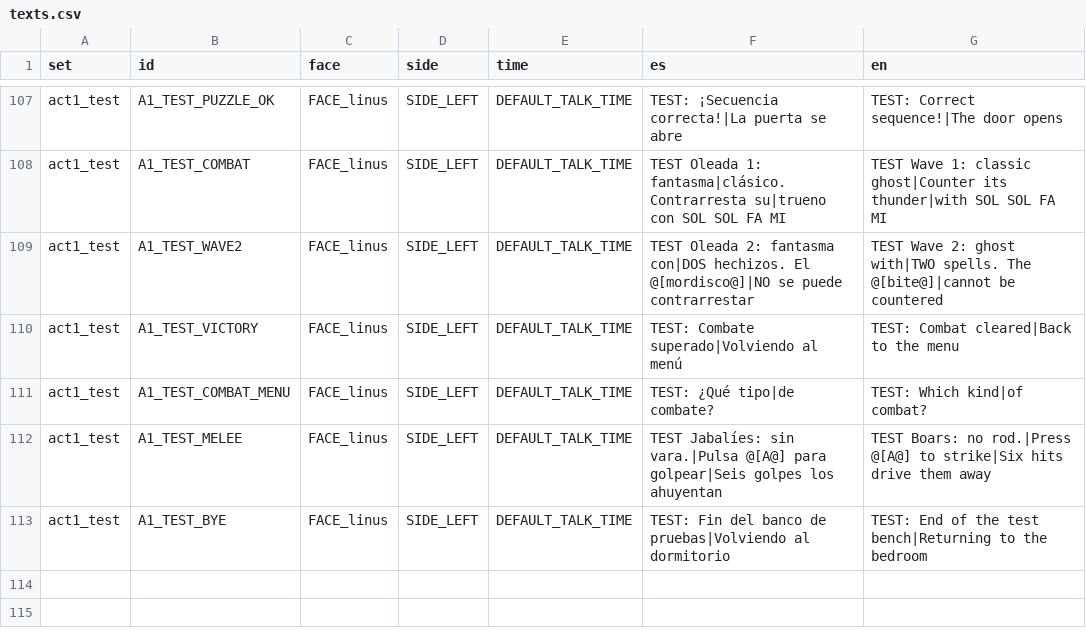
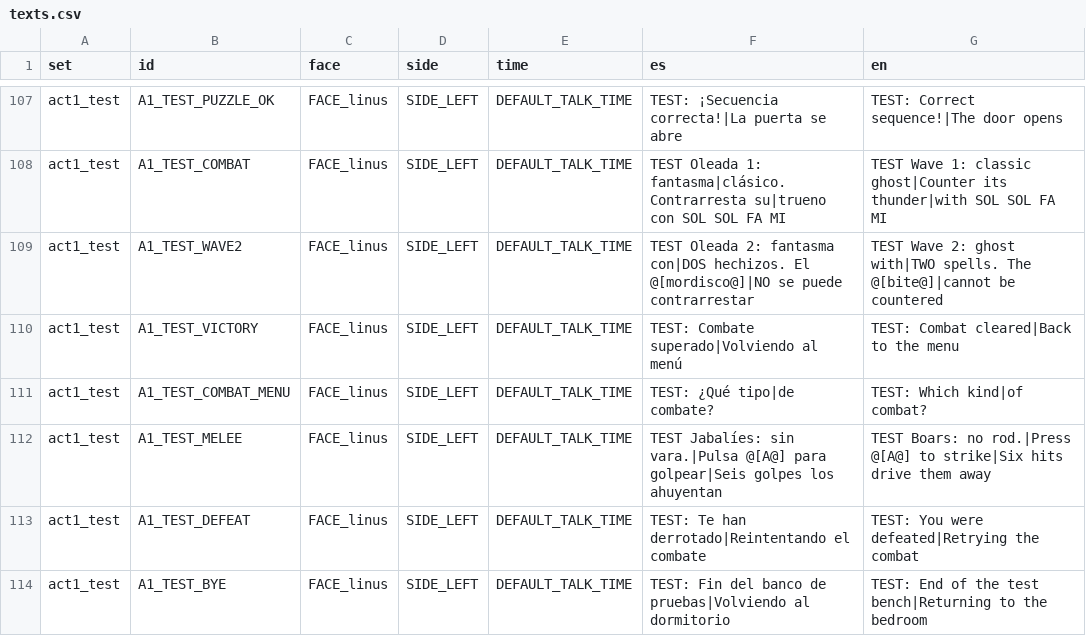
Before and after one commit to Ganso/The-Weave, a CSV file: data/texts.csv, drawn as a sheet; only a part is shown, gaps mark what is left out; the diff names each change by its address in the sheet, - before the commit and + after, or states it on an @@ line.

```diff
--- a/data/texts.csv
+++ b/data/texts.csv
+row 113: act1_test | A1_TEST_DEFEAT | FACE_linus | SIDE_LEFT | DEFAULT_TALK_TIME | TEST: Te han derrotado|Reintentando el combate | TEST: You were defeated|Retrying the combat
```
Also changed, not shown: 19 other files.
